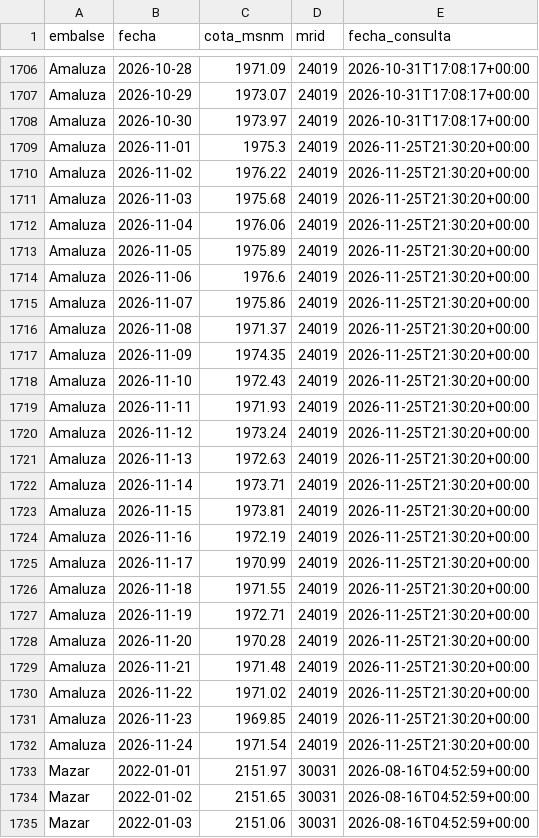
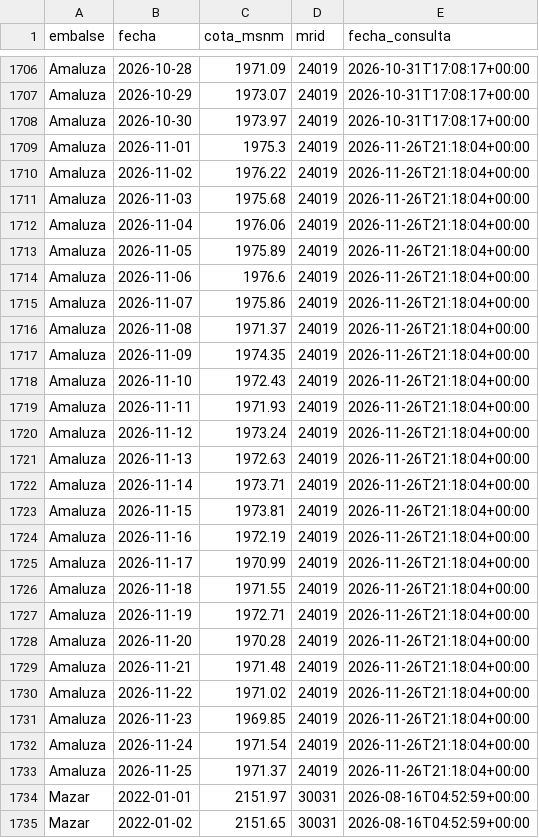
Before and after one commit to jordanvt18/cotas-embalses-ecuador, a CSV file: docs/datos/cotas_historico.csv, drawn as a sheet; only a part is shown, gaps mark what is left out; the shorter side is filled out with more unchanged rows; the diff covers the shown part only.

```diff
--- a/docs/datos/cotas_historico.csv
+++ b/docs/datos/cotas_historico.csv
@@ -1708,26 +1708,27 @@ Amaluza,2026-10-29,1973.07,24019,2026-10-31T17:08:17+00:00
 Amaluza,2026-10-30,1973.97,24019,2026-10-31T17:08:17+00:00
-Amaluza,2026-11-01,1975.3,24019,2026-11-25T21:30:20+00:00
-Amaluza,2026-11-02,1976.22,24019,2026-11-25T21:30:20+00:00
-Amaluza,2026-11-03,1975.68,24019,2026-11-25T21:30:20+00:00
-Amaluza,2026-11-04,1976.06,24019,2026-11-25T21:30:20+00:00
-Amaluza,2026-11-05,1975.89,24019,2026-11-25T21:30:20+00:00
-Amaluza,2026-11-06,1976.6,24019,2026-11-25T21:30:20+00:00
-Amaluza,2026-11-07,1975.86,24019,2026-11-25T21:30:20+00:00
-Amaluza,2026-11-08,1971.37,24019,2026-11-25T21:30:20+00:00
-Amaluza,2026-11-09,1974.35,24019,2026-11-25T21:30:20+00:00
-Amaluza,2026-11-10,1972.43,24019,2026-11-25T21:30:20+00:00
-Amaluza,2026-11-11,1971.93,24019,2026-11-25T21:30:20+00:00
-Amaluza,2026-11-12,1973.24,24019,2026-11-25T21:30:20+00:00
-Amaluza,2026-11-13,1972.63,24019,2026-11-25T21:30:20+00:00
-Amaluza,2026-11-14,1973.71,24019,2026-11-25T21:30:20+00:00
-Amaluza,2026-11-15,1973.81,24019,2026-11-25T21:30:20+00:00
-Amaluza,2026-11-16,1972.19,24019,2026-11-25T21:30:20+00:00
-Amaluza,2026-11-17,1970.99,24019,2026-11-25T21:30:20+00:00
-Amaluza,2026-11-18,1971.55,24019,2026-11-25T21:30:20+00:00
-Amaluza,2026-11-19,1972.71,24019,2026-11-25T21:30:20+00:00
-Amaluza,2026-11-20,1970.28,24019,2026-11-25T21:30:20+00:00
-Amaluza,2026-11-21,1971.48,24019,2026-11-25T21:30:20+00:00
-Amaluza,2026-11-22,1971.02,24019,2026-11-25T21:30:20+00:00
-Amaluza,2026-11-23,1969.85,24019,2026-11-25T21:30:20+00:00
-Amaluza,2026-11-24,1971.54,24019,2026-11-25T21:30:20+00:00
+Amaluza,2026-11-01,1975.3,24019,2026-11-26T21:18:04+00:00
+Amaluza,2026-11-02,1976.22,24019,2026-11-26T21:18:04+00:00
+Amaluza,2026-11-03,1975.68,24019,2026-11-26T21:18:04+00:00
+Amaluza,2026-11-04,1976.06,24019,2026-11-26T21:18:04+00:00
+Amaluza,2026-11-05,1975.89,24019,2026-11-26T21:18:04+00:00
+Amaluza,2026-11-06,1976.6,24019,2026-11-26T21:18:04+00:00
+Amaluza,2026-11-07,1975.86,24019,2026-11-26T21:18:04+00:00
+Amaluza,2026-11-08,1971.37,24019,2026-11-26T21:18:04+00:00
+Amaluza,2026-11-09,1974.35,24019,2026-11-26T21:18:04+00:00
+Amaluza,2026-11-10,1972.43,24019,2026-11-26T21:18:04+00:00
+Amaluza,2026-11-11,1971.93,24019,2026-11-26T21:18:04+00:00
+Amaluza,2026-11-12,1973.24,24019,2026-11-26T21:18:04+00:00
+Amaluza,2026-11-13,1972.63,24019,2026-11-26T21:18:04+00:00
+Amaluza,2026-11-14,1973.71,24019,2026-11-26T21:18:04+00:00
+Amaluza,2026-11-15,1973.81,24019,2026-11-26T21:18:04+00:00
+Amaluza,2026-11-16,1972.19,24019,2026-11-26T21:18:04+00:00
+Amaluza,2026-11-17,1970.99,24019,2026-11-26T21:18:04+00:00
+Amaluza,2026-11-18,1971.55,24019,2026-11-26T21:18:04+00:00
+Amaluza,2026-11-19,1972.71,24019,2026-11-26T21:18:04+00:00
+Amaluza,2026-11-20,1970.28,24019,2026-11-26T21:18:04+00:00
+Amaluza,2026-11-21,1971.48,24019,2026-11-26T21:18:04+00:00
+Amaluza,2026-11-22,1971.02,24019,2026-11-26T21:18:04+00:00
+Amaluza,2026-11-23,1969.85,24019,2026-11-26T21:18:04+00:00
+Amaluza,2026-11-24,1971.54,24019,2026-11-26T21:18:04+00:00
+Amaluza,2026-11-25,1971.37,24019,2026-11-26T21:18:04+00:00
 Mazar,2022-01-01,2151.97,30031,2026-08-16T04:52:59+00:00
```
Also changed, not shown: 2 added rows and 48 edited cells elsewhere in this file, data/generacion/generacion_cenace.csv, data/raw/cotas_historico.csv, 18 other files.
